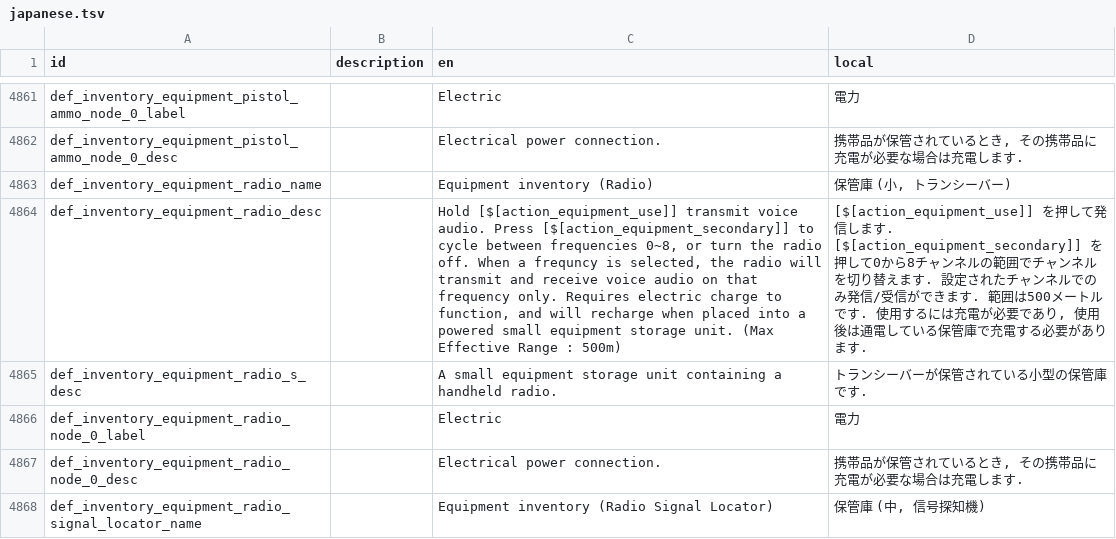
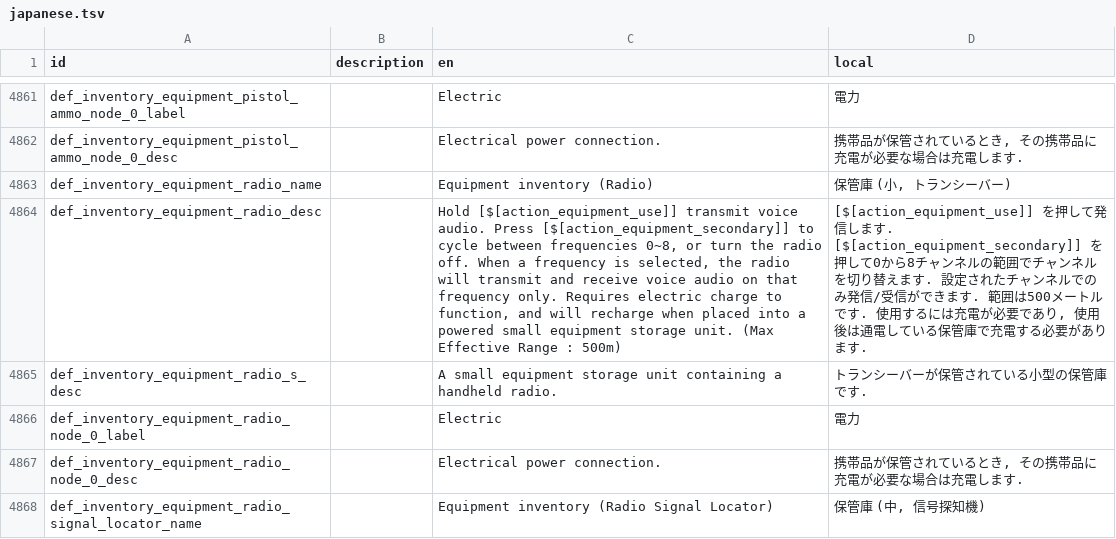
Before and after one commit to Gakuto1112/Stormworks-JapaneseTranslation, a TSV file: src/translation_data/japanese.tsv, drawn as a sheet; only a part is shown, gaps mark what is left out; the diff covers the shown part only; the diff names each change by its address in the sheet, - before the commit and + after, or states it on an @@ line.

```diff
--- a/src/translation_data/japanese.tsv
+++ b/src/translation_data/japanese.tsv
-C4864 (en): …When a frequncy is selected,…
+C4864 (en): …When a frequency is selected,…
```
Also changed, not shown: 21 added rows, 1 removed row and 2 edited cells elsewhere in this file.
